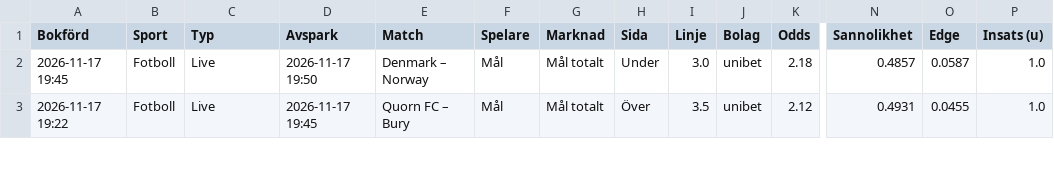
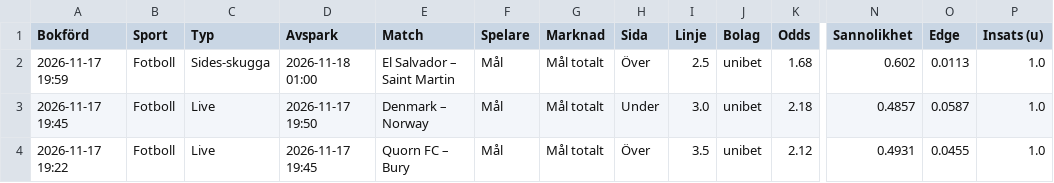
Before and after one commit to FatFockFrank888/propsbot, a CSV file: site/csv/fotboll.csv, drawn as a sheet; only a part is shown, gaps mark what is left out; rows hold the shown columns only; the diff names each change by its address in the sheet, - before the commit and + after, or states it on an @@ line.

```diff
--- a/site/csv/fotboll.csv
+++ b/site/csv/fotboll.csv
+row 2: 2026-11-17 19:59 | Fotboll | Sides-skugga | 2026-11-18 01:00 | El Salvador – Saint Martin | Mål | Mål totalt | Över | 2.5 | unibet | 1.68 | 0.602 | 0.0113 | 1.0
```
Also changed, not shown: site/csv/alla_spel.csv, site/csv/sammanfattning.csv, 18 other files.
